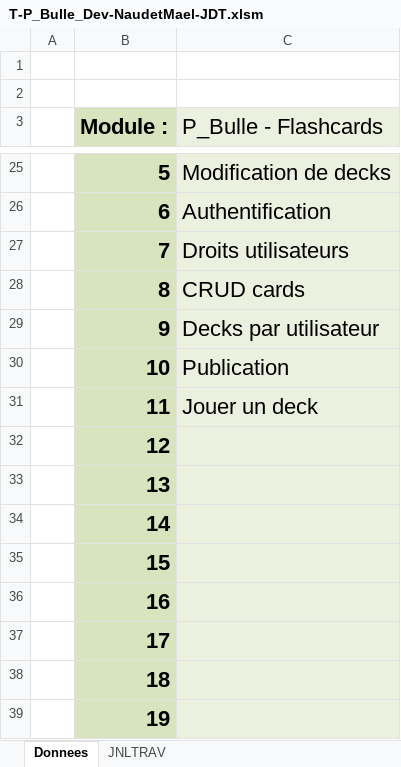
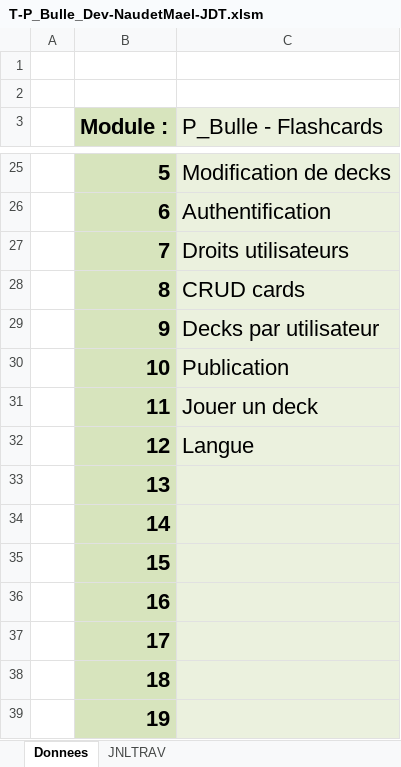
Before and after one commit to NovaNoctua/Flashcards-P_Bulle, an Excel workbook: doc/T-P_Bulle_Dev-NaudetMael-JDT.xlsm, sheet Donnees, drawn as a sheet; only a part is shown, gaps mark what is left out; values as stored, in another font and other column widths than the file's, no borders; charts and pictures not drawn; the diff names each change by its address in the sheet, - before the commit and + after, or states it on an @@ line.

```diff
--- a/doc/T-P_Bulle_Dev-NaudetMael-JDT.xlsm (sheet Donnees)
+++ b/doc/T-P_Bulle_Dev-NaudetMael-JDT.xlsm (sheet Donnees)
-C32 (P_Bulle - Flashcards): (empty)
+C32 (P_Bulle - Flashcards): Langue
```
Also changed, not shown: sheet JNLTRAV, 9 other files.
